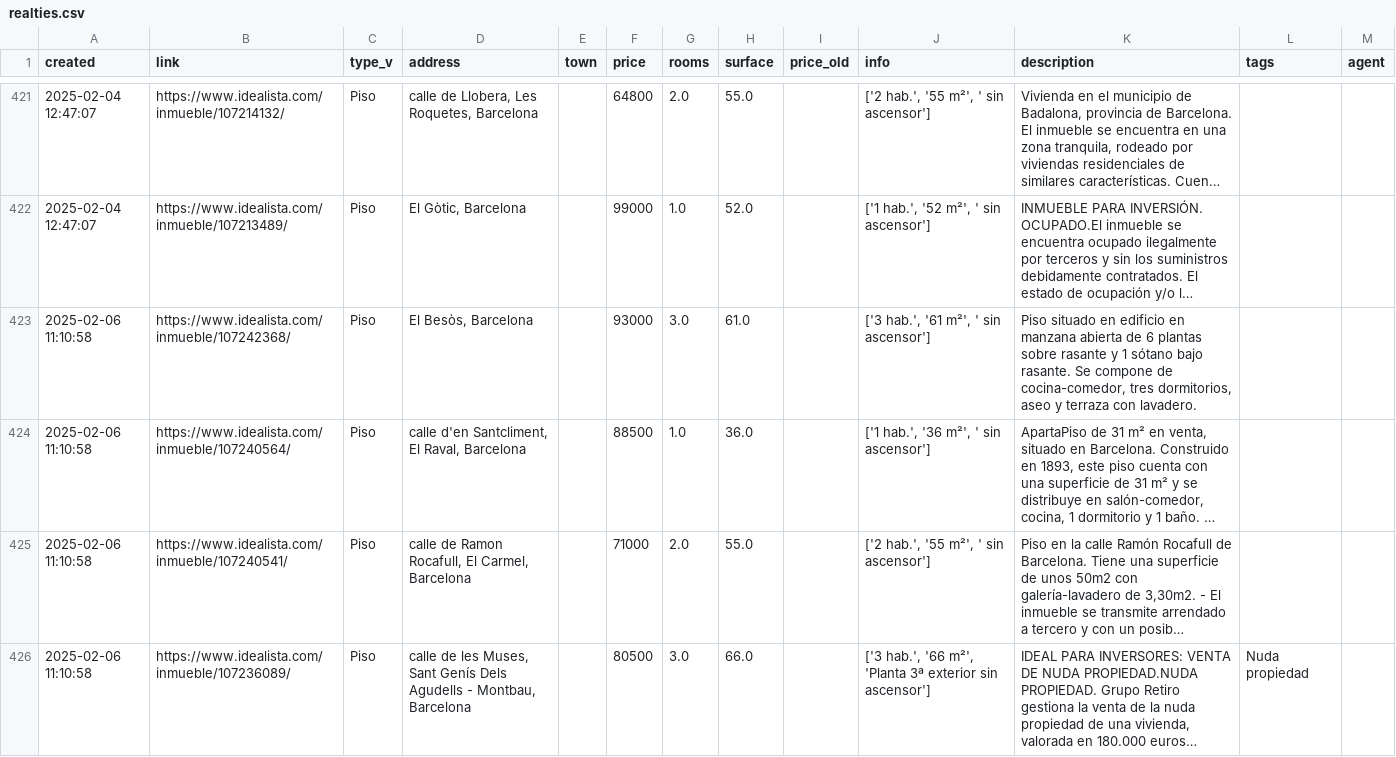
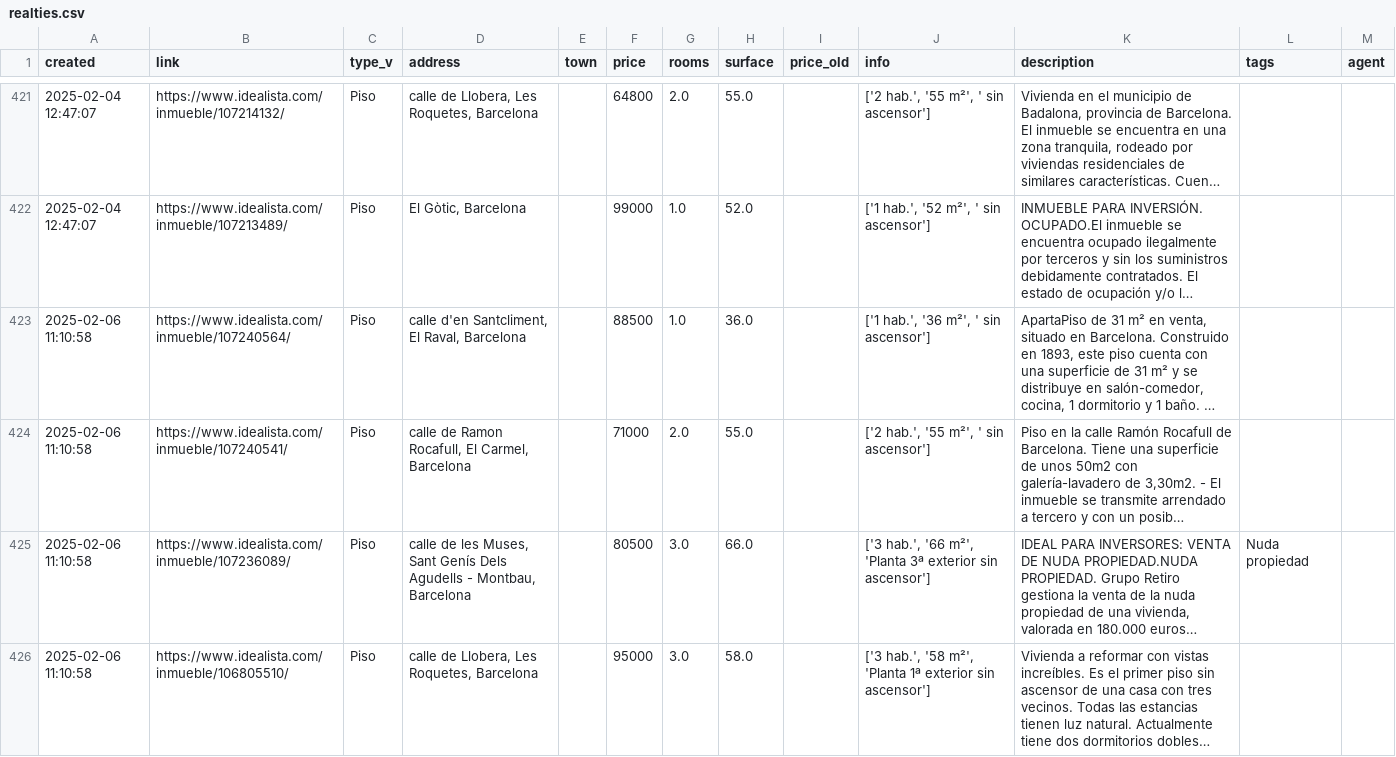
Before and after one commit to germanztz/realadvisor, a CSV file: datasets/realties.csv, drawn as a sheet; only a part is shown, gaps mark what is left out; the shorter side is filled out with more unchanged rows; long unchanged cells end in …; the diff names each change by its address in the sheet, - before the commit and + after, or states it on an @@ line.

```diff
--- a/datasets/realties.csv
+++ b/datasets/realties.csv
-row 423: 2025-02-06 11:10:58 | https://www.idealista.com/inmueble/107242368/ | Piso | El Besòs, Barcelona |  | 93000 | 3.0 | 61.0 |  | ['3 hab.', '61 m²', ' sin ascensor'] | Piso situado en edificio en manzana abierta de 6 plantas sobre rasante y 1 sótano bajo rasante. Se compone de cocina-comedor, tres dormitorios, aseo y terraza con lavadero.
```
Also changed, not shown: 8 other files.
